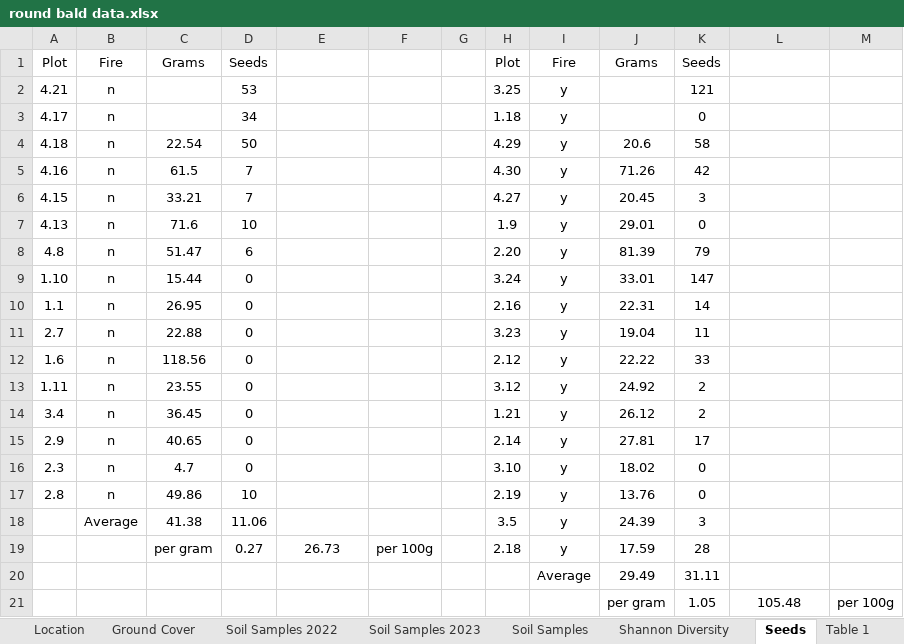
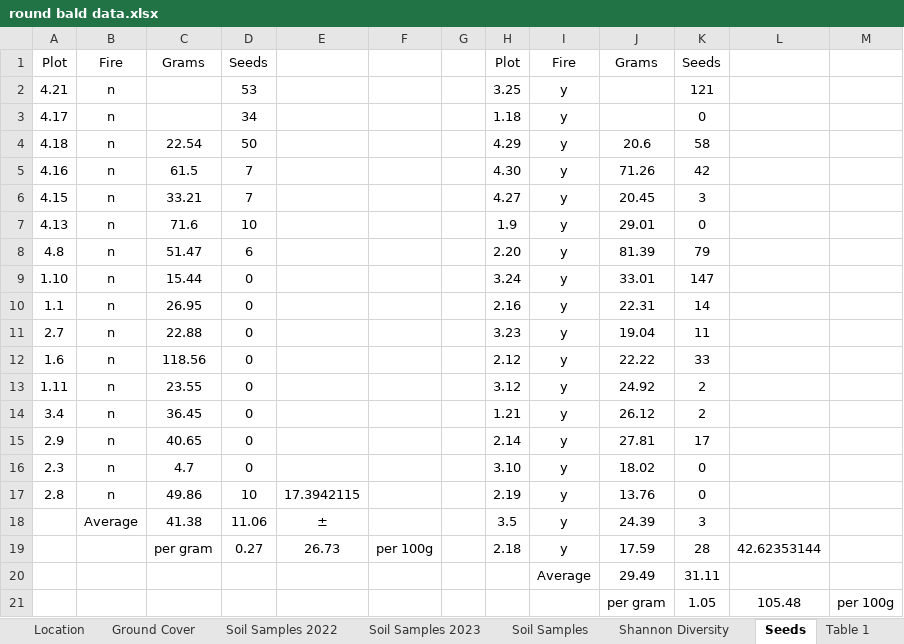
Before and after one commit to nottedy94/thesis, an Excel workbook: round bald datas/round bald data.xlsx, sheet Seeds, drawn as a sheet; values as stored, in another font and other column widths than the file's, no borders; the diff names each change by its address in the sheet, - before the commit and + after, or states it on an @@ line.

```diff
--- a/round bald datas/round bald data.xlsx (sheet Seeds)
+++ b/round bald datas/round bald data.xlsx (sheet Seeds)
-E17: (empty)
+E17: 17.3942115
-E18: (empty)
+E18: ±
-L19: (empty)
+L19: 42.62353144
```
Also changed, not shown: round bald datas/2020-2022 ordination.xlsx, 29 other files.
